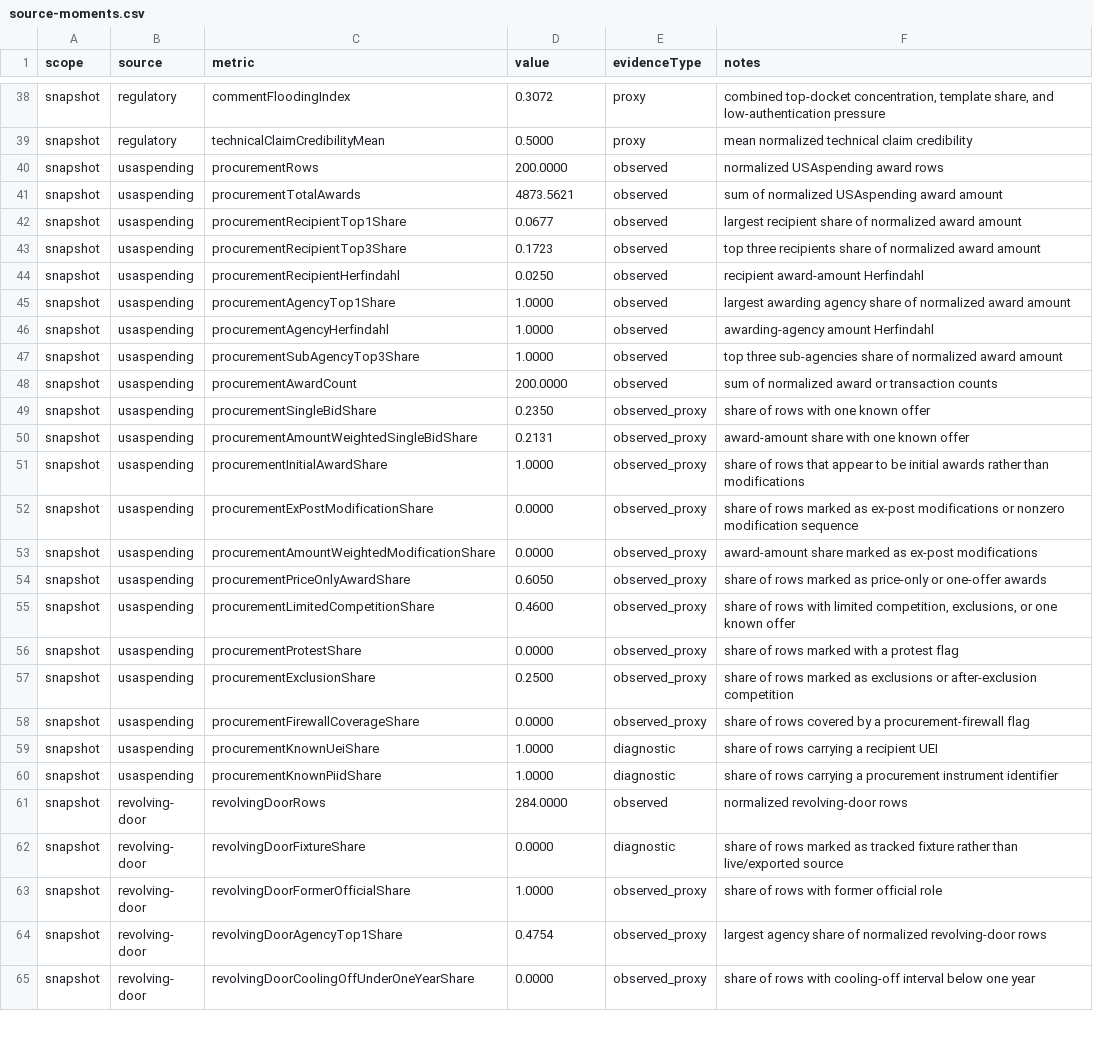
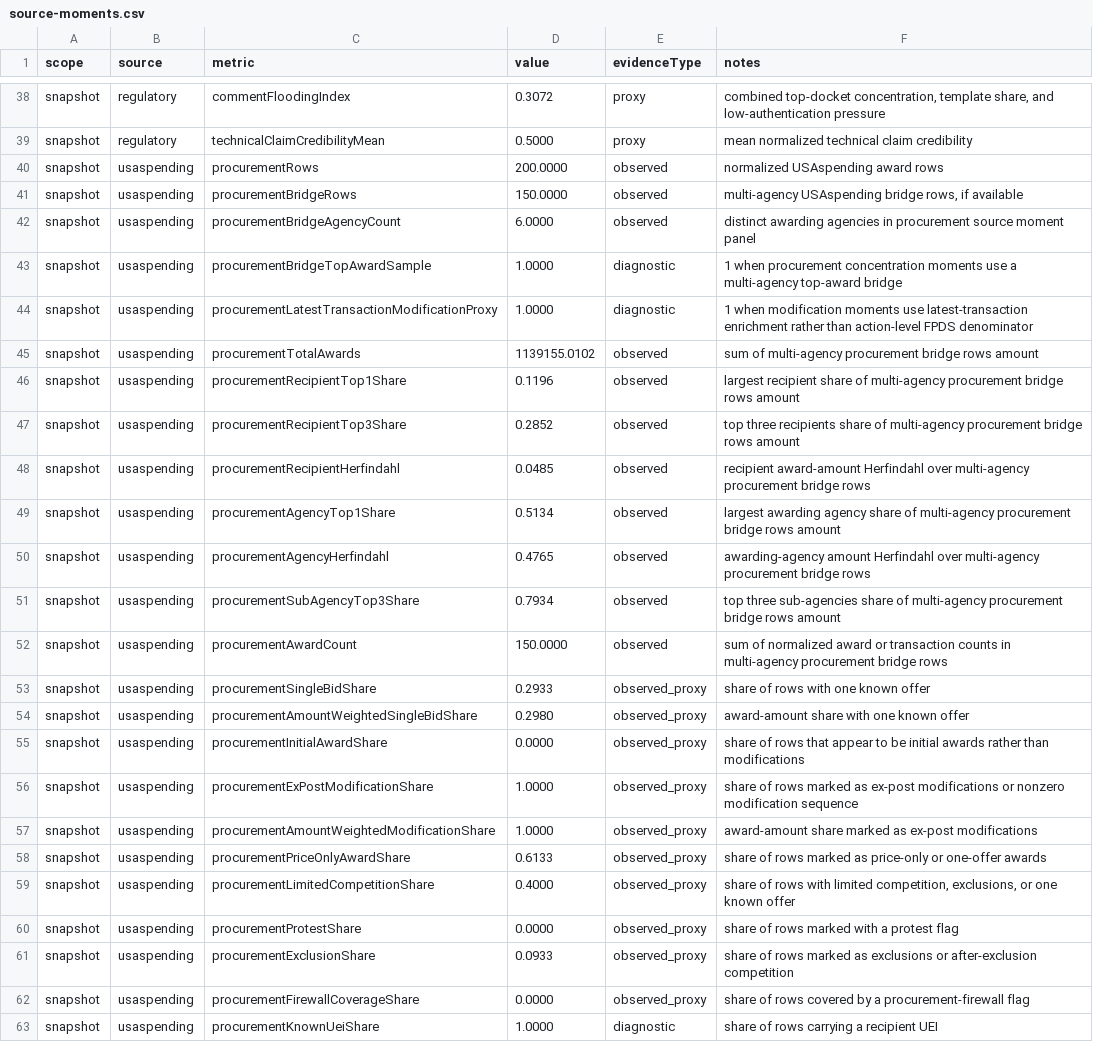
Before and after one commit to Jacoba1100254352/lobby-capture-simulator, a CSV file: reports/source-moments.csv, drawn as a sheet; only a part is shown, gaps mark what is left out; the shorter side is filled out with more unchanged rows; the diff covers the shown part only.

Commit message:
Refresh procurement bridge validation artifacts

```diff
--- a/reports/source-moments.csv
+++ b/reports/source-moments.csv
@@ -40,19 +40,23 @@ snapshot,regulatory,technicalClaimCredibilityMean,0.5000,proxy,mean normalized t
 snapshot,usaspending,procurementRows,200.0000,observed,normalized USAspending award rows
-snapshot,usaspending,procurementTotalAwards,4873.5621,observed,sum of normalized USAspending award amount
-snapshot,usaspending,procurementRecipientTop1Share,0.0677,observed,largest recipient share of normalized award amount
-snapshot,usaspending,procurementRecipientTop3Share,0.1723,observed,top three recipients share of normalized award amount
-snapshot,usaspending,procurementRecipientHerfindahl,0.0250,observed,recipient award-amount Herfindahl
-snapshot,usaspending,procurementAgencyTop1Share,1.0000,observed,largest awarding agency share of normalized award amount
-snapshot,usaspending,procurementAgencyHerfindahl,1.0000,observed,awarding-agency amount Herfindahl
-snapshot,usaspending,procurementSubAgencyTop3Share,1.0000,observed,top three sub-agencies share of normalized award amount
-snapshot,usaspending,procurementAwardCount,200.0000,observed,sum of normalized award or transaction counts
-snapshot,usaspending,procurementSingleBidShare,0.2350,observed_proxy,share of rows with one known offer
-snapshot,usaspending,procurementAmountWeightedSingleBidShare,0.2131,observed_proxy,award-amount share with one known offer
-snapshot,usaspending,procurementInitialAwardShare,1.0000,observed_proxy,share of rows that appear to be initial awards rather than modifications
-snapshot,usaspending,procurementExPostModificationShare,0.0000,observed_proxy,share of rows marked as ex-post modifications or nonzero modification sequence
-snapshot,usaspending,procurementAmountWeightedModificationShare,0.0000,observed_proxy,award-amount share marked as ex-post modifications
-snapshot,usaspending,procurementPriceOnlyAwardShare,0.6050,observed_proxy,share of rows marked as price-only or one-offer awards
-snapshot,usaspending,procurementLimitedCompetitionShare,0.4600,observed_proxy,"share of rows with limited competition, exclusions, or one known offer"
+snapshot,usaspending,procurementBridgeRows,150.0000,observed,"multi-agency USAspending bridge rows, if available"
+snapshot,usaspending,procurementBridgeAgencyCount,6.0000,observed,distinct awarding agencies in procurement source moment panel
+snapshot,usaspending,procurementBridgeTopAwardSample,1.0000,diagnostic,1 when procurement concentration moments use a multi-agency top-award bridge
+snapshot,usaspending,procurementLatestTransactionModificationProxy,1.0000,diagnostic,1 when modification moments use latest-transaction enrichment rather than action-level FPDS denominator
+snapshot,usaspending,procurementTotalAwards,1139155.0102,observed,sum of multi-agency procurement bridge rows amount
+snapshot,usaspending,procurementRecipientTop1Share,0.1196,observed,largest recipient share of multi-agency procurement bridge rows amount
+snapshot,usaspending,procurementRecipientTop3Share,0.2852,observed,top three recipients share of multi-agency procurement bridge rows amount
+snapshot,usaspending,procurementRecipientHerfindahl,0.0485,observed,recipient award-amount Herfindahl over multi-agency procurement bridge rows
+snapshot,usaspending,procurementAgencyTop1Share,0.5134,observed,largest awarding agency share of multi-agency procurement bridge rows amount
+snapshot,usaspending,procurementAgencyHerfindahl,0.4765,observed,awarding-agency amount Herfindahl over multi-agency procurement bridge rows
+snapshot,usaspending,procurementSubAgencyTop3Share,0.7934,observed,top three sub-agencies share of multi-agency procurement bridge rows amount
+snapshot,usaspending,procurementAwardCount,150.0000,observed,sum of normalized award or transaction counts in multi-agency procurement bridge rows
+snapshot,usaspending,procurementSingleBidShare,0.2933,observed_proxy,share of rows with one known offer
+snapshot,usaspending,procurementAmountWeightedSingleBidShare,0.2980,observed_proxy,award-amount share with one known offer
+snapshot,usaspending,procurementInitialAwardShare,0.0000,observed_proxy,share of rows that appear to be initial awards rather than modifications
+snapshot,usaspending,procurementExPostModificationShare,1.0000,observed_proxy,share of rows marked as ex-post modifications or nonzero modification sequence
+snapshot,usaspending,procurementAmountWeightedModificationShare,1.0000,observed_proxy,award-amount share marked as ex-post modifications
+snapshot,usaspending,procurementPriceOnlyAwardShare,0.6133,observed_proxy,share of rows marked as price-only or one-offer awards
+snapshot,usaspending,procurementLimitedCompetitionShare,0.4000,observed_proxy,"share of rows with limited competition, exclusions, or one known offer"
 snapshot,usaspending,procurementProtestShare,0.0000,observed_proxy,share of rows marked with a protest flag
-snapshot,usaspending,procurementExclusionShare,0.2500,observed_proxy,share of rows marked as exclusions or after-exclusion competition
+snapshot,usaspending,procurementExclusionShare,0.0933,observed_proxy,share of rows marked as exclusions or after-exclusion competition
 snapshot,usaspending,procurementFirewallCoverageShare,0.0000,observed_proxy,share of rows covered by a procurement-firewall flag
```
Also changed, not shown: 4 added rows and 8 edited cells elsewhere in this file, reports/calibration-queue.csv, reports/source-panel-inventory.csv, 18 other files.
